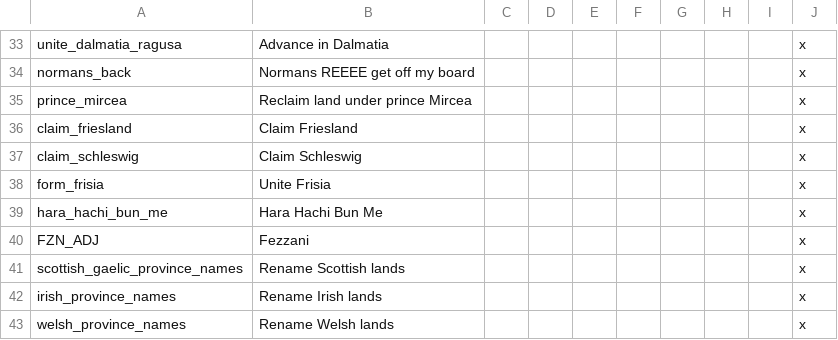
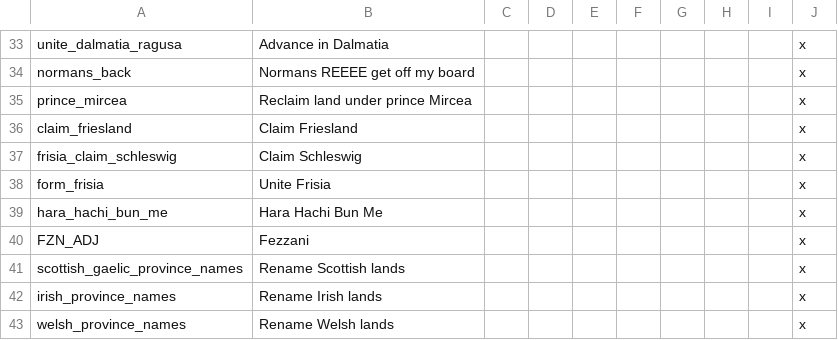
Before and after one commit to AoE-guys/AoE-SP-VERSION-DISCONTINUED-, a CSV file: AOE/localisation/choxflans_economy_etc.csv, drawn as a sheet; only a part is shown, gaps mark what is left out.

Commit message:
some pics for decisions + localisation fix

```diff
--- a/AOE/localisation/choxflans_economy_etc.csv
+++ b/AOE/localisation/choxflans_economy_etc.csv
@@ -36,3 +36,3 @@ prince_mircea;Reclaim land under prince Mircea;;;;;;;;x
 claim_friesland;Claim Friesland;;;;;;;;x
-claim_schleswig;Claim Schleswig;;;;;;;;x
+frisia_claim_schleswig;Claim Schleswig;;;;;;;;x
 form_frisia;Unite Frisia;;;;;;;;x
```
Also changed, not shown: 2 other files.
